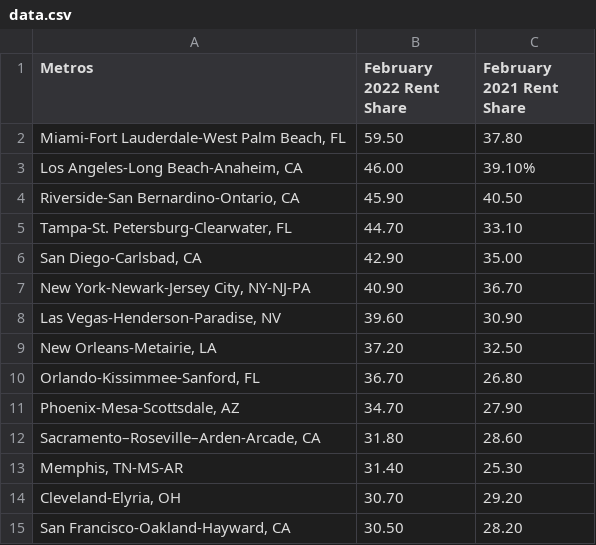
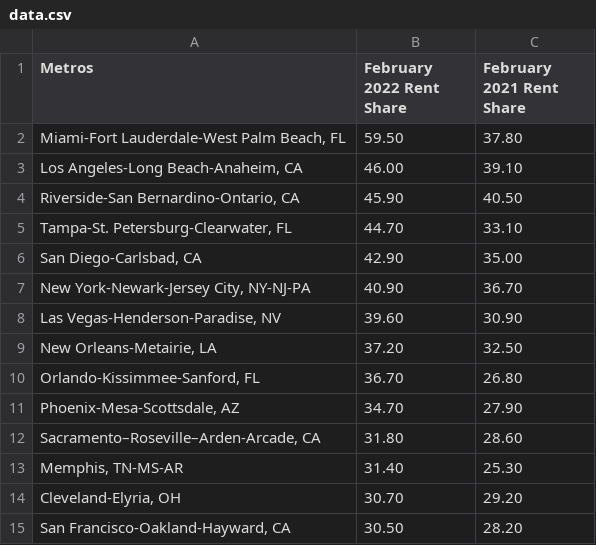
Before and after one commit to Krolina97/Highcharts-, a CSV file: data.csv, drawn as a sheet.

Commit message:
Update data.csv

```diff
--- a/data.csv
+++ b/data.csv
@@ -2,3 +2,3 @@ Metros,February 2022 Rent Share,February 2021 Rent Share
 "Miami-Fort Lauderdale-West Palm Beach, FL",59.50,37.80
-"Los Angeles-Long Beach-Anaheim, CA",46.00,39.10%
+"Los Angeles-Long Beach-Anaheim, CA",46.00,39.10
 "Riverside-San Bernardino-Ontario, CA",45.90,40.50
```
